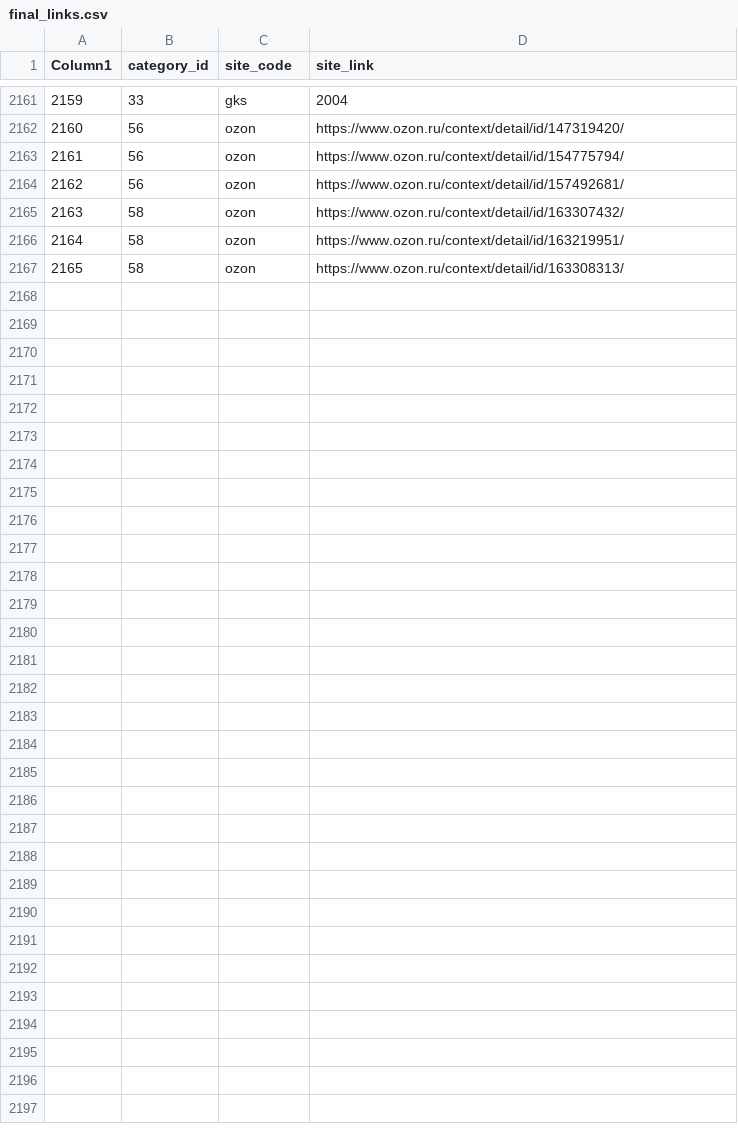
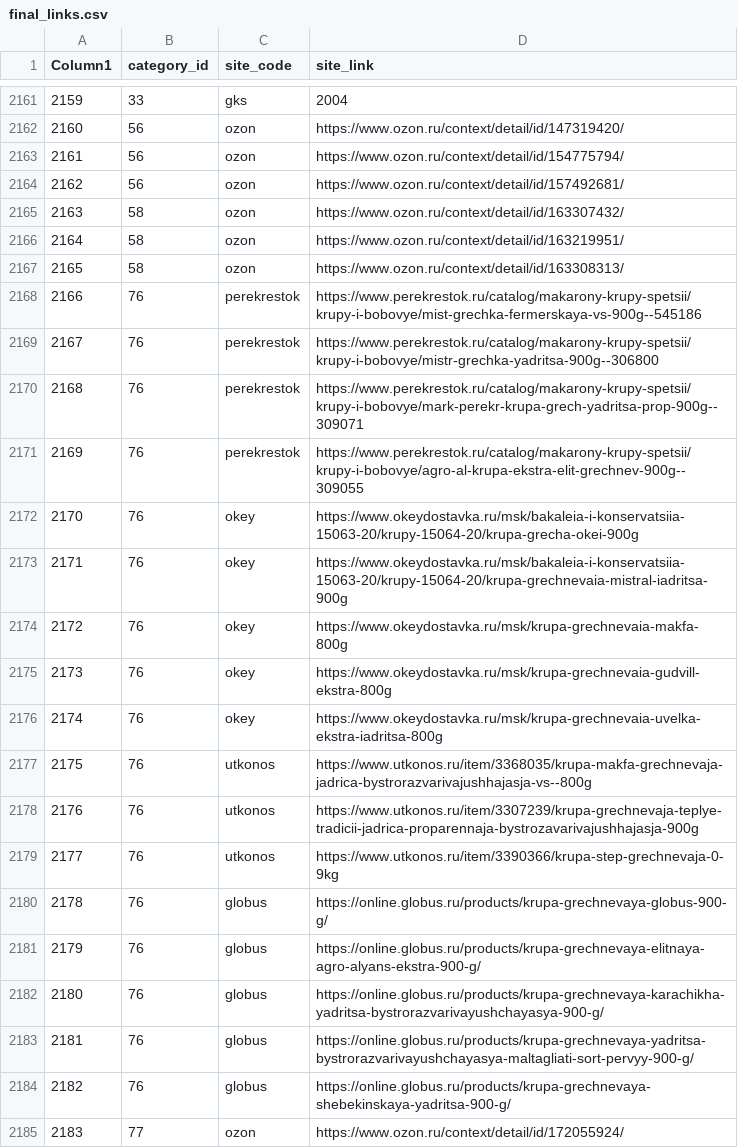
Before and after one commit to yelex/ane_django, a CSV file: parser_app/logic/description/final_links.csv, drawn as a sheet; only a part is shown, gaps mark what is left out.

```diff
--- a/parser_app/logic/description/final_links.csv
+++ b/parser_app/logic/description/final_links.csv
@@ -2167 +2167,19 @@
 2165;58;ozon;https://www.ozon.ru/context/detail/id/163308313/
+2166;76;perekrestok;https://www.perekrestok.ru/catalog/makarony-krupy-spetsii/krupy-i-bobovye/mist-grechka-fermerskaya-vs-900g--545186
+2167;76;perekrestok;https://www.perekrestok.ru/catalog/makarony-krupy-spetsii/krupy-i-bobovye/mistr-grechka-yadritsa-900g--306800
+2168;76;perekrestok;https://www.perekrestok.ru/catalog/makarony-krupy-spetsii/krupy-i-bobovye/mark-perekr-krupa-grech-yadritsa-prop-900g--309071
+2169;76;perekrestok;https://www.perekrestok.ru/catalog/makarony-krupy-spetsii/krupy-i-bobovye/agro-al-krupa-ekstra-elit-grechnev-900g--309055
+2170;76;okey;https://www.okeydostavka.ru/msk/bakaleia-i-konservatsiia-15063-20/krupy-15064-20/krupa-grecha-okei-900g
+2171;76;okey;https://www.okeydostavka.ru/msk/bakaleia-i-konservatsiia-15063-20/krupy-15064-20/krupa-grechnevaia-mistral-iadritsa-900g
+2172;76;okey;https://www.okeydostavka.ru/msk/krupa-grechnevaia-makfa-800g
+2173;76;okey;https://www.okeydostavka.ru/msk/krupa-grechnevaia-gudvill-ekstra-800g
+2174;76;okey;https://www.okeydostavka.ru/msk/krupa-grechnevaia-uvelka-ekstra-iadritsa-800g
+2175;76;utkonos;https://www.utkonos.ru/item/3368035/krupa-makfa-grechnevaja-jadrica-bystrorazvarivajushhajasja-vs--800g
+2176;76;utkonos;https://www.utkonos.ru/item/3307239/krupa-grechnevaja-teplye-tradicii-jadrica-proparennaja-bystrozavarivajushhajasja-900g
+2177;76;utkonos;https://www.utkonos.ru/item/3390366/krupa-step-grechnevaja-0-9kg
+2178;76;globus;https://online.globus.ru/products/krupa-grechnevaya-globus-900-g/
+2179;76;globus;https://online.globus.ru/products/krupa-grechnevaya-elitnaya-agro-alyans-ekstra-900-g/
+2180;76;globus;https://online.globus.ru/products/krupa-grechnevaya-karachikha-yadritsa-bystrorazvarivayushchayasya-900-g/
+2181;76;globus;https://online.globus.ru/products/krupa-grechnevaya-yadritsa-bystrorazvarivayushchayasya-maltagliati-sort-pervyy-900-g/
+2182;76;globus;https://online.globus.ru/products/krupa-grechnevaya-shebekinskaya-yadritsa-900-g/
+2183;77;ozon;https://www.ozon.ru/context/detail/id/172055924/
```
Also changed, not shown: parser_app/logic/description/categories.csv, 12 other files.
